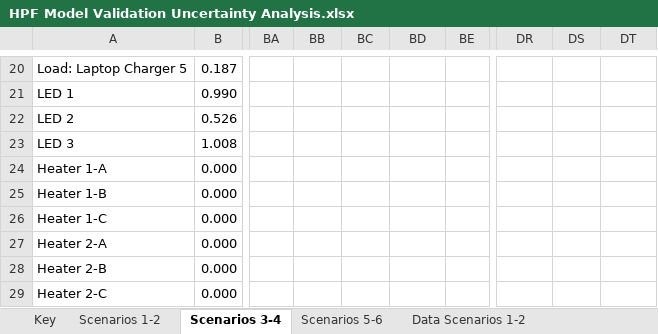
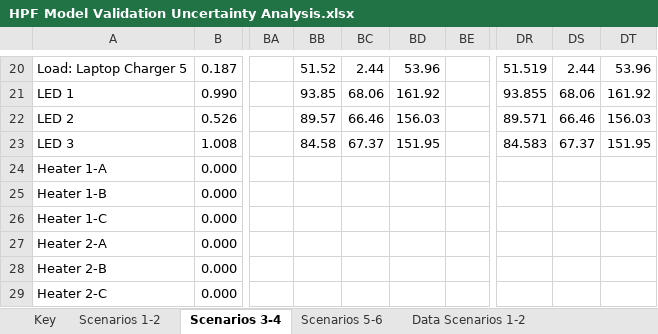
Before and after one commit to NREL/BEEAM, an Excel workbook: Scripts/Examples/ModelingValidation/HPF Model Validation Uncertainty Analysis.xlsx, sheet Scenarios 3-4, drawn as a sheet; only a part is shown, gaps mark what is left out; values as stored, in another font and other column widths than the file's, no borders; the diff covers the shown part only; the diff names each change by its address in the sheet, - before the commit and + after, or states it on an @@ line.

```diff
--- a/Scripts/Examples/ModelingValidation/HPF Model Validation Uncertainty Analysis.xlsx (sheet Scenarios 3-4)
+++ b/Scripts/Examples/ModelingValidation/HPF Model Validation Uncertainty Analysis.xlsx (sheet Scenarios 3-4)
-BB20: (empty)
+BB20: 51.52
-BC20: (empty)
+BC20: 2.44
-BD20: (empty)
+BD20: 53.96
-DR20: (empty)
+DR20: 51.519
-DS20: (empty)
+DS20: 2.44
-DT20: (empty)
+DT20: 53.96
-BB21: (empty)
+BB21: 93.85
-BC21: (empty)
+BC21: 68.06
-BD21: (empty)
+BD21: 161.92
-DR21: (empty)
+DR21: 93.855
-DS21: (empty)
+DS21: 68.06
-DT21: (empty)
+DT21: 161.92
-BB22: (empty)
+BB22: 89.57
-BC22: (empty)
+BC22: 66.46
-BD22: (empty)
+BD22: 156.03
-DR22: (empty)
+DR22: 89.571
-DS22: (empty)
+DS22: 66.46
-DT22: (empty)
+DT22: 156.03
-BB23: (empty)
+BB23: 84.58
-BC23: (empty)
+BC23: 67.37
-BD23: (empty)
+BD23: 151.95
-DR23: (empty)
+DR23: 84.583
-DS23: (empty)
+DS23: 67.37
-DT23: (empty)
+DT23: 151.95
```
Also changed, not shown: 65 edited cells, cell formats and merged cells elsewhere in this sheet, 1 other file.
